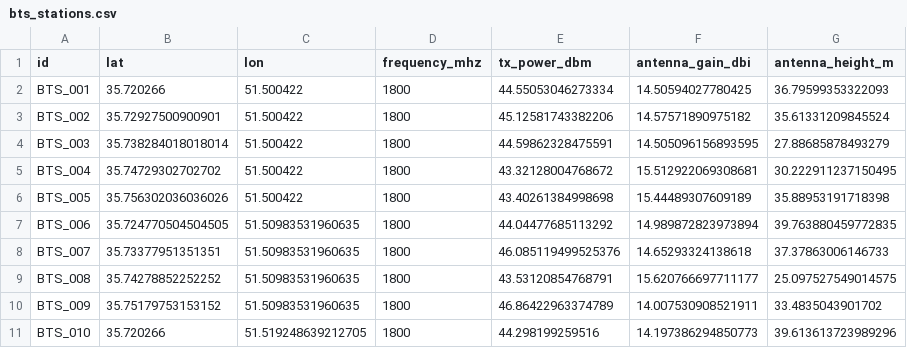
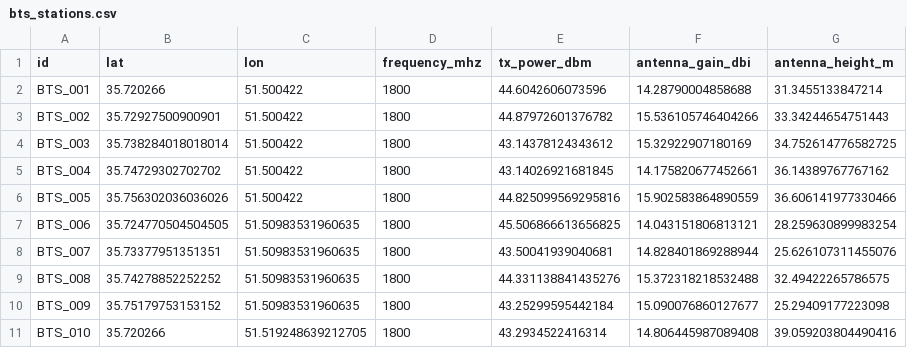
Before and after one commit to SajadMRjl/Illegal-Repeater-Detection, a CSV file: data/bts_stations.csv, drawn as a sheet; only a part is shown; the diff covers the shown part only.

```diff
--- a/data/bts_stations.csv
+++ b/data/bts_stations.csv
@@ -1,11 +1,11 @@
 id,lat,lon,frequency_mhz,tx_power_dbm,antenna_gain_dbi,antenna_height_m
-BTS_001,35.720266,51.500422,1800,44.55053046273334,14.50594027780425,36.79599353322093
-BTS_002,35.72927500900901,51.500422,1800,45.12581743382206,14.57571890975182,35.61331209845524
-BTS_003,35.738284018018014,51.500422,1800,44.59862328475591,14.505096156893595,27.88685878493279
-BTS_004,35.74729302702702,51.500422,1800,43.32128004768672,15.512922069308681,30.222911237150495
-BTS_005,35.756302036036026,51.500422,1800,43.40261384998698,15.44489307609189,35.88953191718398
-BTS_006,35.724770504504505,51.50983531960635,1800,44.04477685113292,14.989872823973894,39.763880459772835
-BTS_007,35.73377951351351,51.50983531960635,1800,46.085119499525376,14.65293324138618,37.37863006146733
-BTS_008,35.74278852252252,51.50983531960635,1800,43.53120854768791,15.620766697711177,25.097527549014575
-BTS_009,35.75179753153152,51.50983531960635,1800,46.86422963374789,14.007530908521911,33.4835043901702
-BTS_010,35.720266,51.519248639212705,1800,44.298199259516,14.197386294850773,39.613613723989296
+BTS_001,35.720266,51.500422,1800,44.6042606073596,14.28790004858688,31.3455133847214
+BTS_002,35.72927500900901,51.500422,1800,44.87972601376782,15.536105746404266,33.34244654751443
+BTS_003,35.738284018018014,51.500422,1800,43.14378124343612,15.32922907180169,34.752614776582725
+BTS_004,35.74729302702702,51.500422,1800,43.14026921681845,14.175820677452661,36.14389767767162
+BTS_005,35.756302036036026,51.500422,1800,44.825099569295816,15.902583864890559,36.606141977330466
+BTS_006,35.724770504504505,51.50983531960635,1800,45.506866613656825,14.043151806813121,28.259630899983254
+BTS_007,35.73377951351351,51.50983531960635,1800,43.50041939040681,14.828401869288944,25.626107311455076
+BTS_008,35.74278852252252,51.50983531960635,1800,44.331138841435276,15.372318218532488,32.49422265786575
+BTS_009,35.75179753153152,51.50983531960635,1800,43.25299595442184,15.090076860127677,25.29409177223098
+BTS_010,35.720266,51.519248639212705,1800,43.2934522416314,14.806445987089408,39.059203804490416
```
Also changed, not shown: 39 edited cells elsewhere in this file, data/drive_test_measurements.csv, 3 other files.
